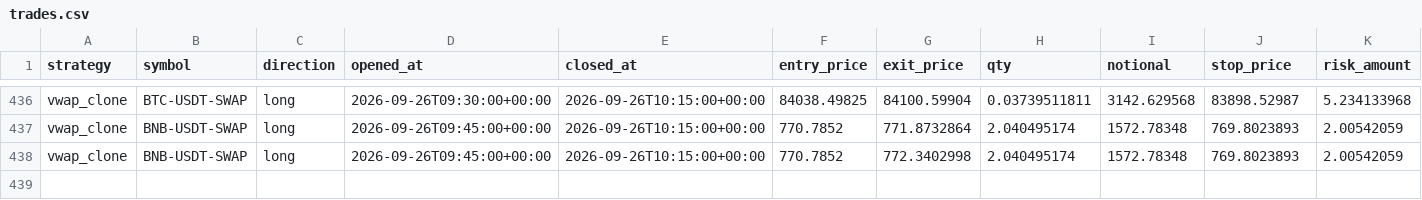
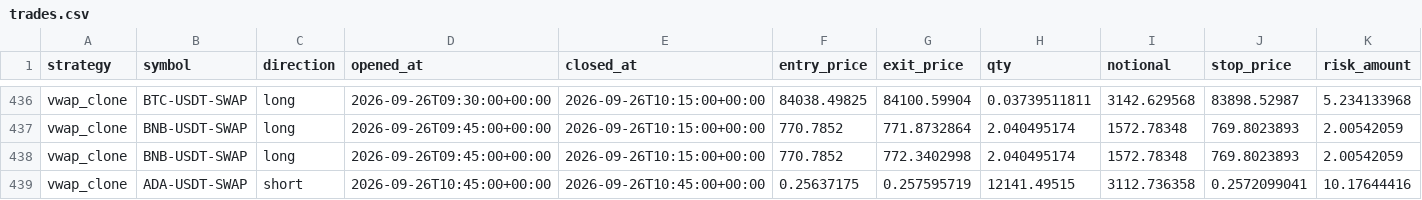
Before and after one commit to klonnist/crypto-paper-bot, a CSV file: ledgers_scalp/vwap_clone/trades.csv, drawn as a sheet; only a part is shown, gaps mark what is left out; rows hold the shown columns only; the diff names each change by its address in the sheet, - before the commit and + after, or states it on an @@ line.

```diff
--- a/ledgers_scalp/vwap_clone/trades.csv
+++ b/ledgers_scalp/vwap_clone/trades.csv
+row 439: vwap_clone | ADA-USDT-SWAP | short | 2026-09-26T10:45:00+00:00 | 2026-09-26T10:45:00+00:00 | 0.25637175 | 0.257595719 | 12141.49515 | 3112.736358 | 0.2572099041 | 10.17644416
```
Also changed, not shown: ledgers_scalp/scalp_fixed/equity.csv, ledgers_scalp/scalp_patient/equity.csv, 7 other files.
